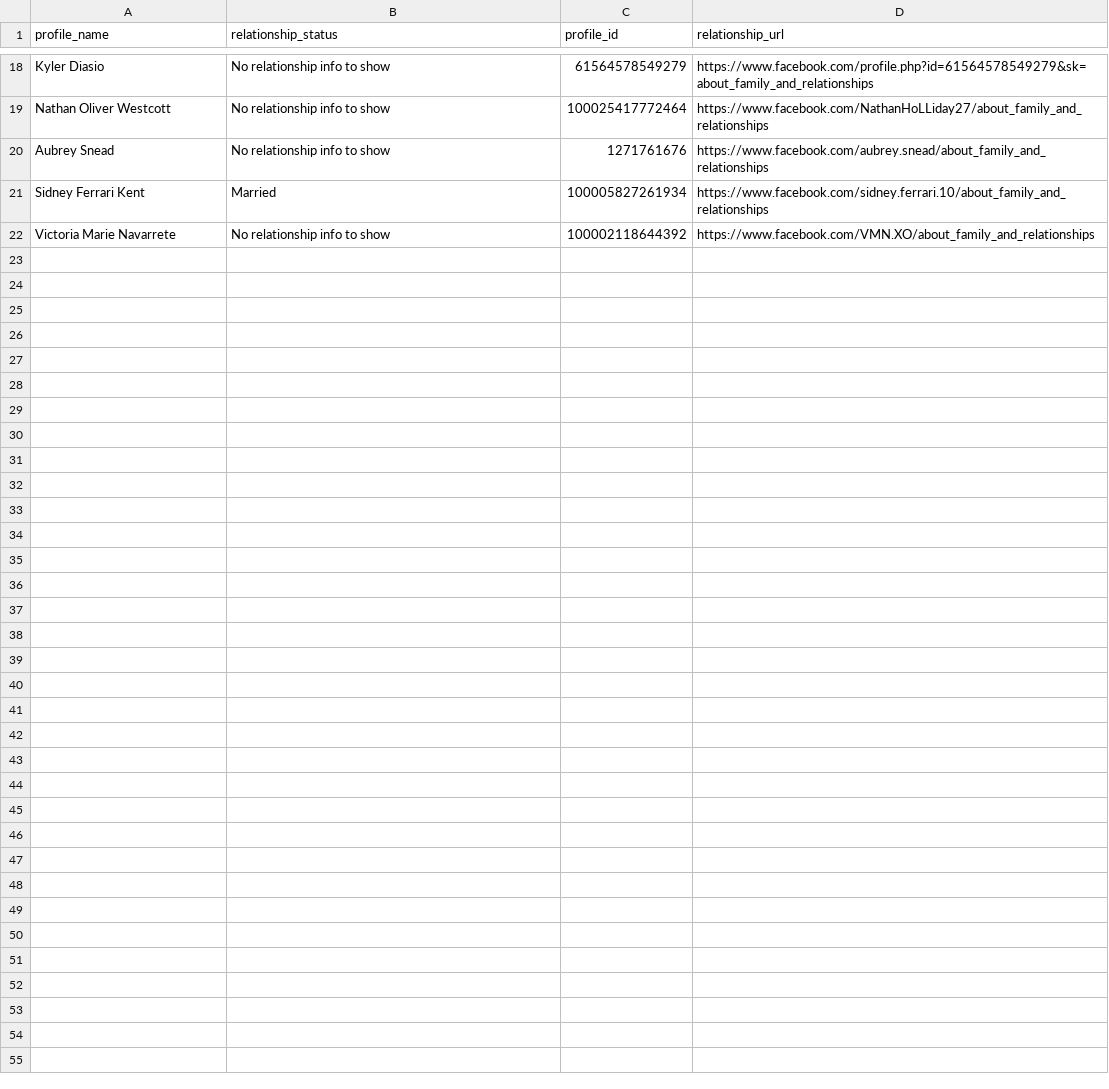
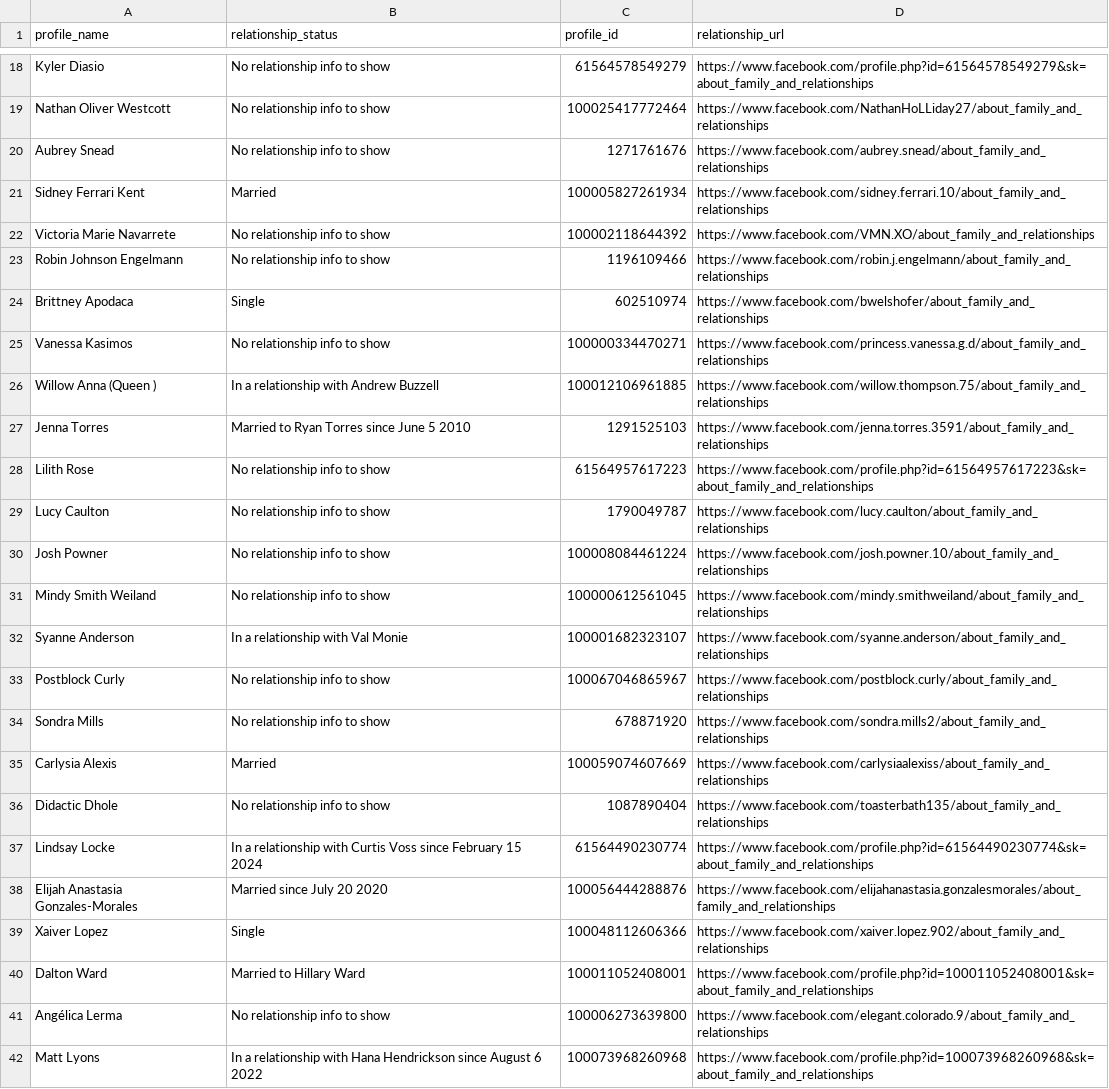
Before and after one commit to porterbmoody/facebook_profile_scraper, a CSV file: filtered_profile_data.csv, drawn as a sheet; only a part is shown, gaps mark what is left out.

```diff
--- a/filtered_profile_data.csv
+++ b/filtered_profile_data.csv
@@ -22 +22,21 @@ Sidney Ferrari Kent,Married,100005827261934,https://www.facebook.com/sidney.ferr
 Victoria Marie Navarrete,No relationship info to show,100002118644392,https://www.facebook.com/VMN.XO/about_family_and_relationships
+Robin Johnson Engelmann,No relationship info to show,1196109466,https://www.facebook.com/robin.j.engelmann/about_family_and_relationships
+Brittney Apodaca,Single,602510974,https://www.facebook.com/bwelshofer/about_family_and_relationships
+Vanessa Kasimos,No relationship info to show,100000334470271,https://www.facebook.com/princess.vanessa.g.d/about_family_and_relationships
+Willow Anna  (Queen ),In a relationship with Andrew Buzzell,100012106961885,https://www.facebook.com/willow.thompson.75/about_family_and_relationships
+Jenna Torres,Married to Ryan Torres since June 5 2010,1291525103,https://www.facebook.com/jenna.torres.3591/about_family_and_relationships
+Lilith Rose,No relationship info to show,61564957617223,https://www.facebook.com/profile.php?id=61564957617223&sk=about_family_and_relationships
+Lucy Caulton,No relationship info to show,1790049787,https://www.facebook.com/lucy.caulton/about_family_and_relationships
+Josh Powner,No relationship info to show,100008084461224,https://www.facebook.com/josh.powner.10/about_family_and_relationships
+Mindy Smith Weiland,No relationship info to show,100000612561045,https://www.facebook.com/mindy.smithweiland/about_family_and_relationships
+Syanne Anderson,In a relationship with Val Monie,100001682323107,https://www.facebook.com/syanne.anderson/about_family_and_relationships
+Postblock Curly,No relationship info to show,100067046865967,https://www.facebook.com/postblock.curly/about_family_and_relationships
+Sondra Mills,No relationship info to show,678871920,https://www.facebook.com/sondra.mills2/about_family_and_relationships
+Carlysia Alexis,Married,100059074607669,https://www.facebook.com/carlysiaalexiss/about_family_and_relationships
+Didactic Dhole,No relationship info to show,1087890404,https://www.facebook.com/toasterbath135/about_family_and_relationships
+Lindsay Locke,In a relationship with Curtis Voss since February 15 2024,61564490230774,https://www.facebook.com/profile.php?id=61564490230774&sk=about_family_and_relationships
+Elijah Anastasia Gonzales-Morales,Married since July 20 2020,100056444288876,https://www.facebook.com/elijahanastasia.gonzalesmorales/about_family_and_relationships
+Xaiver Lopez,Single,100048112606366,https://www.facebook.com/xaiver.lopez.902/about_family_and_relationships
+Dalton Ward,Married to Hillary Ward,100011052408001,https://www.facebook.com/profile.php?id=100011052408001&sk=about_family_and_relationships
+Angélica Lerma,No relationship info to show,100006273639800,https://www.facebook.com/elegant.colorado.9/about_family_and_relationships
+Matt Lyons,In a relationship with Hana Hendrickson since August 6 2022,100073968260968,https://www.facebook.com/profile.php?id=100073968260968&sk=about_family_and_relationships
```
Also changed, not shown: profile_data.csv, 27 other files.
